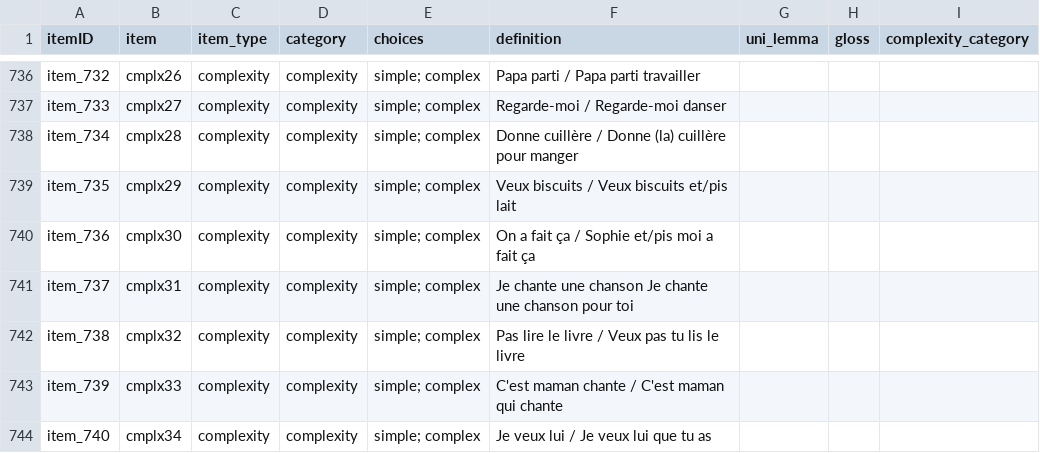
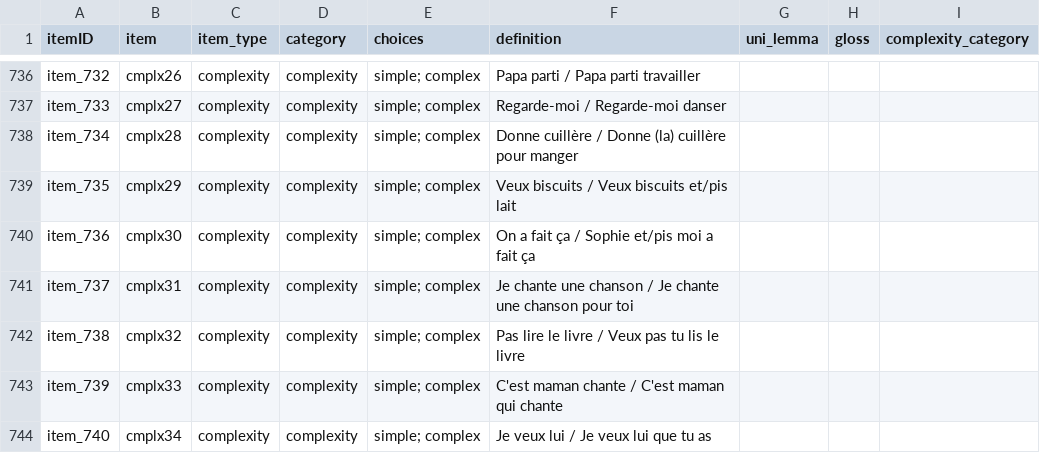
Before and after one commit to langcog/web-cdi, a CSV file: webcdi/cdi_form_csv/[French_Quebec_WS].csv, drawn as a sheet; only a part is shown, gaps mark what is left out; the diff covers the shown part only.

Commit message:
French amendments

```diff
--- a/webcdi/cdi_form_csv/[French_Quebec_WS].csv
+++ b/webcdi/cdi_form_csv/[French_Quebec_WS].csv
@@ -740,3 +740,3 @@ item_735,cmplx29,complexity,complexity,simple; complex,Veux biscuits / Veux bisc
 item_736,cmplx30,complexity,complexity,simple; complex,On a fait ça / Sophie et/pis moi a fait ça,,,
-item_737,cmplx31,complexity,complexity,simple; complex,Je chante une chanson  Je chante une chanson pour toi,,,
+item_737,cmplx31,complexity,complexity,simple; complex,Je chante une chanson / Je chante une chanson pour toi,,,
 item_738,cmplx32,complexity,complexity,simple; complex,Pas lire le livre / Veux pas tu lis le livre,,,
```
Also changed, not shown: 8 edited cells elsewhere in this file, 4 other files.
